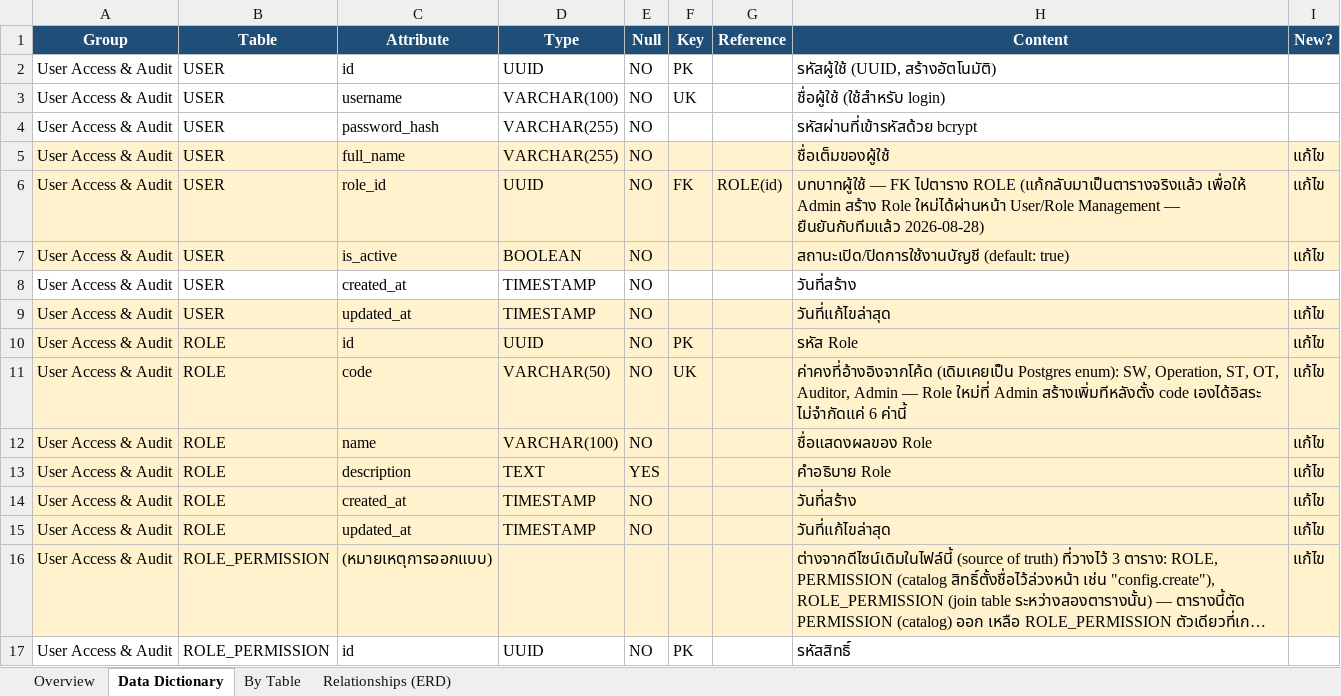
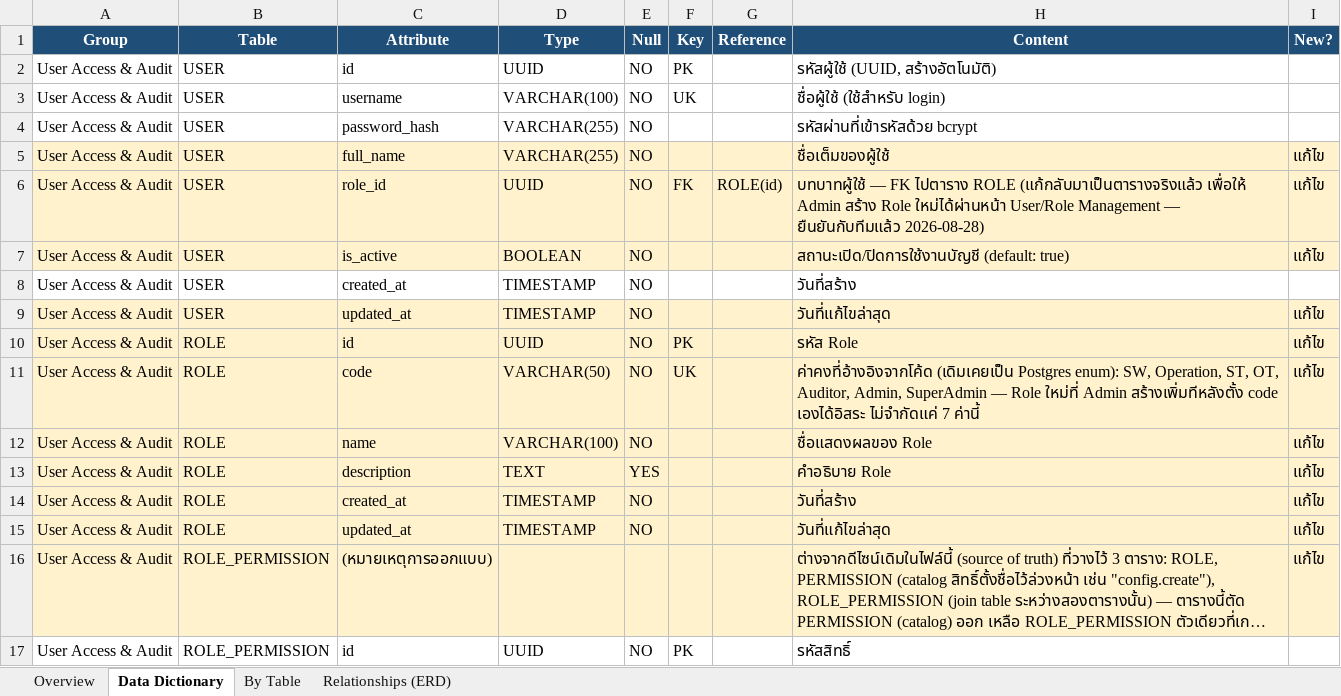
Before and after one commit to dtc-gps-team/gps-config-firmware-center, an Excel workbook: docs/database/GPS_Data_Dictionary.xlsx, sheet Data Dictionary, drawn as a sheet; only a part is shown; long unchanged cells end in …; values as stored, in another font and other column widths than the file's, no borders; the diff names each change by its address in the sheet, - before the commit and + after, or states it on an @@ line.

Commit message:
docs: แก้เอกสารหลักตามมติ Sprint 1 review (SuperAdmin role, audit pattern, task scope, ฟิลเตอร์) (#101)
* docs: แก้เอกสารหลักตามมติ Sprint 1 review (7 ข้อ — ดู docs/09)

- CLAUDE.md §Role Enum: 6 → 7 ค่า เพิ่ม SuperAdmin (+ เหตุผล, อ้าง PR #99) ·
  แก้ reference ล้าสมัย "enum Role" → model Role (ตาราง RBAC ตั้งแต่ PR #34)
- CLAUDE.md §Audit Pattern (ใหม่): AuditLog = mutation-only, read-level activity
  เก็บ local เครื่องเดียว
- 01_GPS_Build_Reference: task module ไม่รวม planning · audit mutation-only +
  read-level local · UI standard ฟิลเตอร์ต่อคอลัมน์
- 02_GPS_Development_Plan: แถว 7/8 rename · เพิ่ม section Backlog มติ Sprint 1
- RBAC_Matrix §1: เพิ่ม Role SuperAdmin · §5 ข้อ 5: SuperAdmin ไม่ข้าม SoD ·
  changelog แก้ครั้งที่ 20 · header ตาราง "enum" → Role.code
- openapi.yaml: LoginResponse.role description เพิ่ม SuperAdmin (redocly lint ผ่าน)

ยังไม่แตะโค้ด/schema/seed — quick win + proposal docs (10/11) เป็น PR แยก
GPS_Data_Dictionary.xlsx ROLE table ต้องเพิ่มแถว SuperAdmin แยก (xlsx แก้มือ)

* docs(data-dictionary): เพิ่ม Role SuperAdmin ใน ROLE table (มติ Sprint 1 review)

+ .gitignore: ~$* (MS Office lock file)

* docs(data-dictionary): แก้ให้ครบ - By Table sheet + สะกด SuperAdmin ตรงกับโค้ด

- By Table sheet (ROLE/code): เติม SuperAdmin ให้ตรงกับ Data Dictionary sheet
- Super Admin (เว้นวรรค) -> SuperAdmin ตรงกับ Role.code literal ใน seed.ts
- แก้เลข 6 -> 7 ในข้อความ enum

ตามรีวิว B ใน PR #101

```diff
--- a/docs/database/GPS_Data_Dictionary.xlsx (sheet Data Dictionary)
+++ b/docs/database/GPS_Data_Dictionary.xlsx (sheet Data Dictionary)
-H11 (Content): …OT, Auditor, Admin — Role ใหม่ที่ Admin สร้างเพิ่มทีหลังตั้ง code เองได้อิสระ ไม่จำกัดแค่ 6 ค่านี้
+H11 (Content): …OT, Auditor, Admin, SuperAdmin — Role ใหม่ที่ Admin สร้างเพิ่มทีหลังตั้ง code เองได้อิสระ ไม่จำกัดแค่ 7 ค่านี้
```
Also changed, not shown: sheet By Table, 6 other files.
